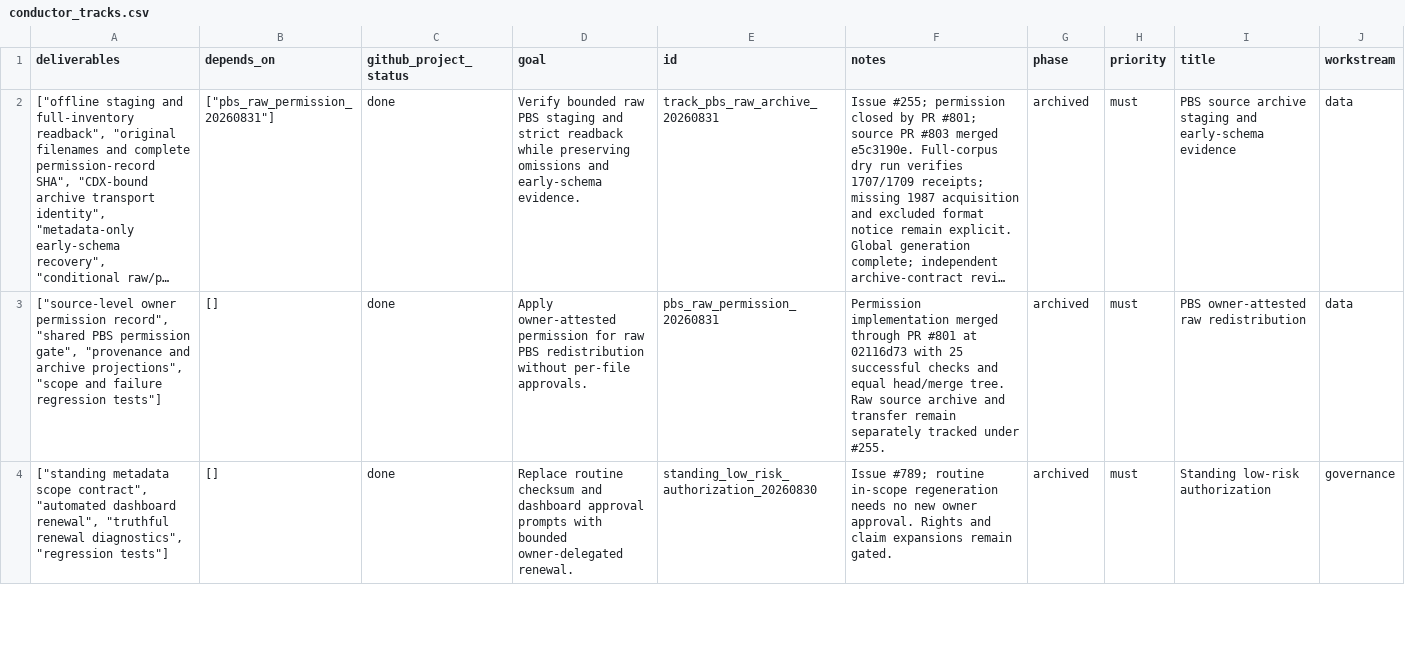
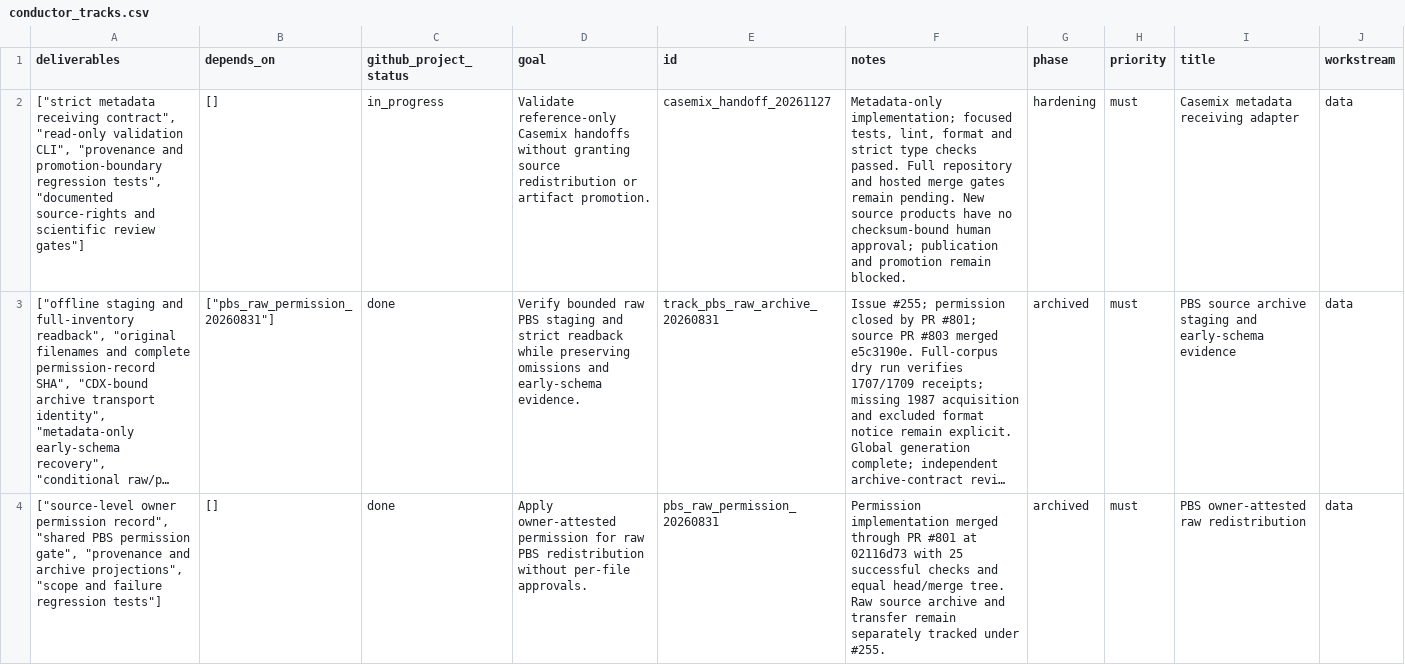
Before and after one commit to edithatogo/reimbursement-atlas, a CSV file: data/seed/conductor_tracks.csv, drawn as a sheet; only a part is shown; the shorter side is filled out with more unchanged rows; long unchanged cells end in …; the diff names each change by its address in the sheet, - before the commit and + after, or states it on an @@ line.

```diff
--- a/data/seed/conductor_tracks.csv
+++ b/data/seed/conductor_tracks.csv
+row 2: ["strict metadata receiving contract", "read-only validation CLI", "provenance and promotion-boundary regression tests", "documented source-rights and scientific review gates"] | [] | in_progress | Validate reference-only Casemix handoffs without granting source redistribution or artifact promotion. | casemix_handoff_20261127 | Metadata-only implementation; focused tests, lint, format and strict type checks passed. Full repository and hosted merge gates remain pending. New source products have no checksum-bound human approval; publication and promotion remain blocked. | hardening | must | Casemix metadata receiving adapter | data
```
Also changed, not shown: apps/dashboard/public/data/conductor_tracks.csv, apps/dashboard/public/data/github_project_items.csv, 28 other files.
